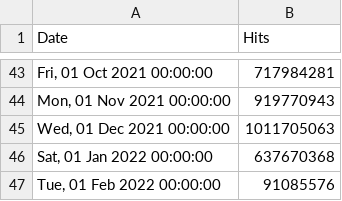
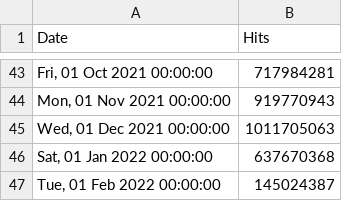
Before and after one commit to tomekpapiernik/web, a CSV file: src/stats/keto/hits-per-month.csv, drawn as a sheet; only a part is shown, gaps mark what is left out.

Commit message:
chore: update stats Thu Feb 10 00:17:03 UTC 2022

```diff
--- a/src/stats/keto/hits-per-month.csv
+++ b/src/stats/keto/hits-per-month.csv
@@ -46,2 +46,2 @@ Date,Hits
 "Sat, 01 Jan 2022 00:00:00",637670368
-"Tue, 01 Feb 2022 00:00:00",91085576
+"Tue, 01 Feb 2022 00:00:00",145024387
```
Also changed, not shown: src/stats/hydra/hits-per-month.csv, src/stats/kratos/hits-per-month.csv, 1 other file.
